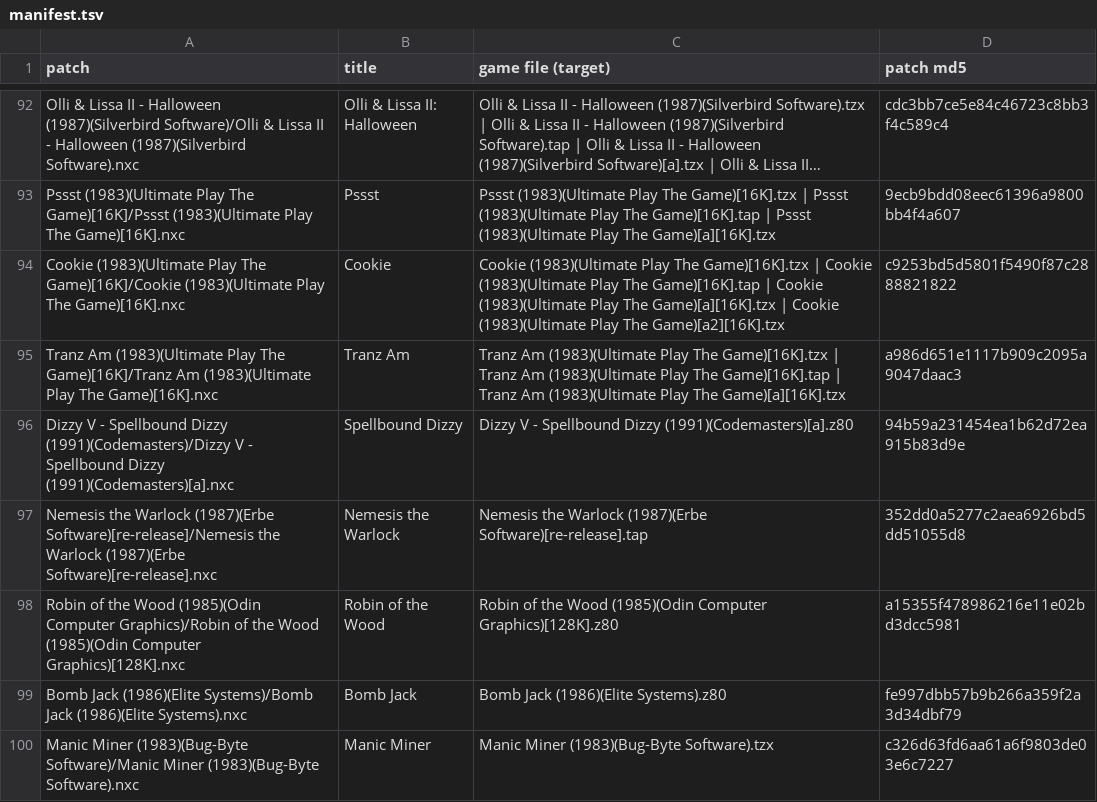
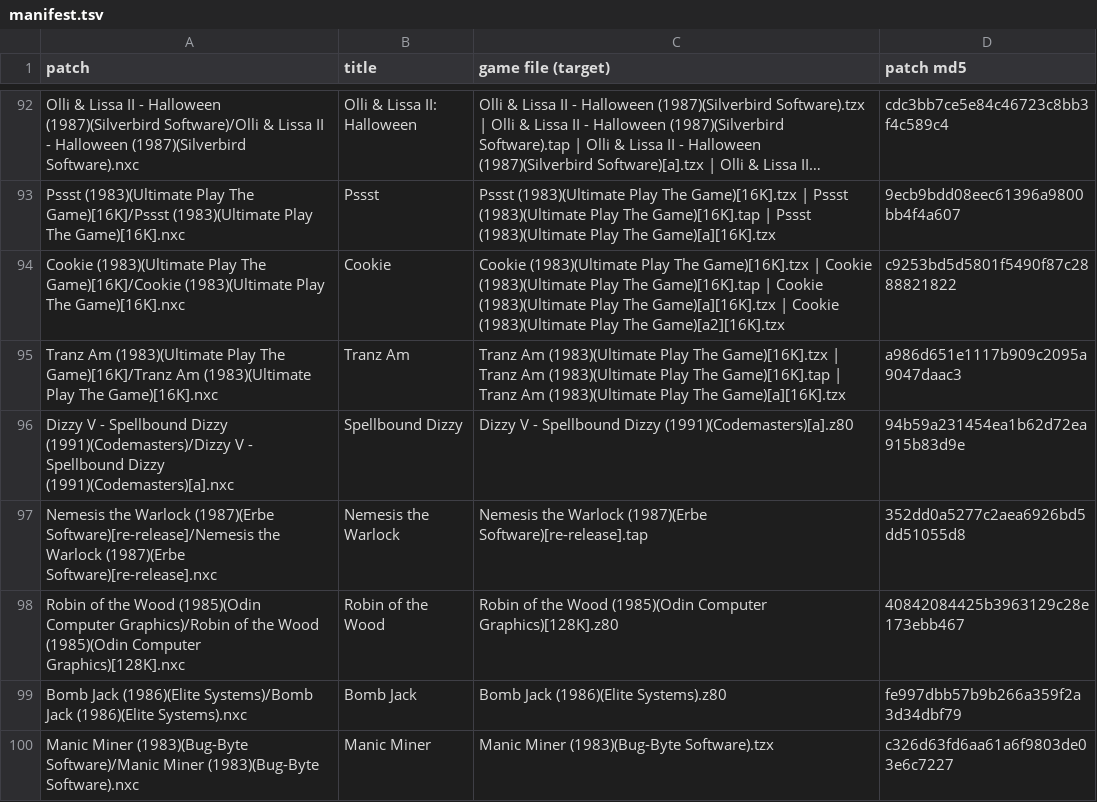
Before and after one commit to jattree/nxc, a TSV file: patches/manifest.tsv, drawn as a sheet; only a part is shown, gaps mark what is left out; long unchanged cells end in …; the diff covers the shown part only.

Commit message:
feat: ten patches played on a real Next (KS3), two new games
The owner played each on his Kickstarter 3 Next (System/Next 26.11a), 2026-11-27, from the test copies:

- Jack the Nipper 1.0 and Jack the Nipper II 1.0: new. Figures as sprites, Enhanced colours (every
  figure painted) as a menu choice, cheats checked against the code. Good.
- Alien 8 1.5 and Knight Lore 1.2: figures no longer cut by the scenery behind them (jattree/nxc#2,
  #6). Good; Alien 8's room change and a ghost of the robot by doors are still to fix.
- Cisco Heat 1.2: the player's car is solid.
- Cauldron 1.3: the bats go with the old screen when it scrolls.
- Altered Beast 1.1: Enhanced colours after the arcade original, as a menu choice.
- Jet Set Willy 1.2 and Robin of the Wood 1.1: start on a Next.
- Green Beret 1.2: no stray pixels in the scenery as play starts.

Tested and hardware lines say what was seen. README: 116 patches for 109 games.

```diff
--- a/patches/manifest.tsv
+++ b/patches/manifest.tsv
@@ -97,3 +97,3 @@ Dizzy V - Spellbound Dizzy (1991)(Codemasters)/Dizzy V - Spellbound Dizzy (1991)
 Nemesis the Warlock (1987)(Erbe Software)[re-release]/Nemesis the Warlock (1987)(Erbe Software)[re-release].nxc	Nemesis the Warlock	Nemesis the Warlock (1987)(Erbe Software)[re-release].tap	352dd0a5277c2aea6926bd5dd51055d8
-Robin of the Wood (1985)(Odin Computer Graphics)/Robin of the Wood (1985)(Odin Computer Graphics)[128K].nxc	Robin of the Wood	Robin of the Wood (1985)(Odin Computer Graphics)[128K].z80	a15355f478986216e11e02bd3dcc5981
+Robin of the Wood (1985)(Odin Computer Graphics)/Robin of the Wood (1985)(Odin Computer Graphics)[128K].nxc	Robin of the Wood	Robin of the Wood (1985)(Odin Computer Graphics)[128K].z80	40842084425b3963129c28e173ebb467
 Bomb Jack (1986)(Elite Systems)/Bomb Jack (1986)(Elite Systems).nxc	Bomb Jack	Bomb Jack (1986)(Elite Systems).z80	fe997dbb57b9b266a359f2a3d34dbf79
```
Also changed, not shown: 2 added rows and 7 edited cells elsewhere in this file, 21 other files.
